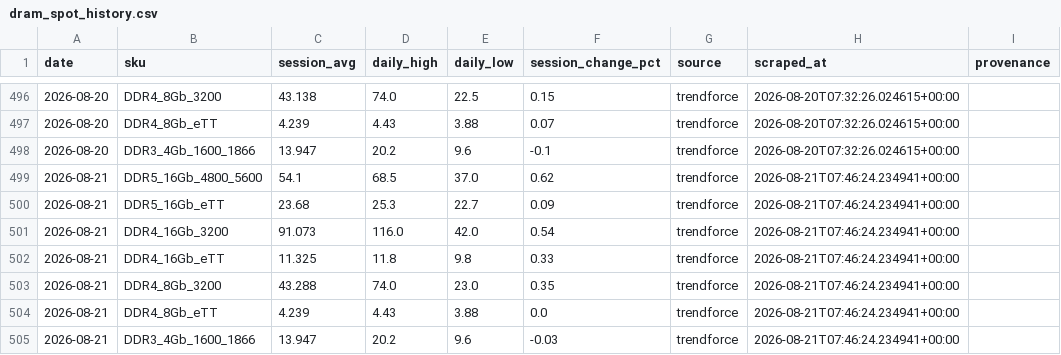
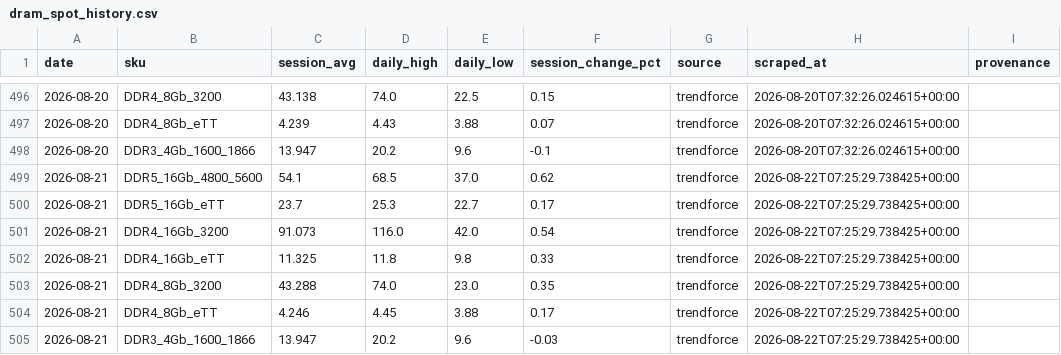
Before and after one commit to 94yz6n6q9z-arch/Memory-Cycle-Daily-Report, a CSV file: data/dram_spot_history.csv, drawn as a sheet; only a part is shown, gaps mark what is left out.

```diff
--- a/data/dram_spot_history.csv
+++ b/data/dram_spot_history.csv
@@ -498,8 +498,8 @@ date,sku,session_avg,daily_high,daily_low,session_change_pct,source,scraped_at,p
 2026-08-20,DDR3_4Gb_1600_1866,13.947,20.2,9.6,-0.1,trendforce,2026-08-20T07:32:26.024615+00:00,
-2026-08-21,DDR5_16Gb_4800_5600,54.1,68.5,37.0,0.62,trendforce,2026-08-21T07:46:24.234941+00:00,
-2026-08-21,DDR5_16Gb_eTT,23.68,25.3,22.7,0.09,trendforce,2026-08-21T07:46:24.234941+00:00,
-2026-08-21,DDR4_16Gb_3200,91.073,116.0,42.0,0.54,trendforce,2026-08-21T07:46:24.234941+00:00,
-2026-08-21,DDR4_16Gb_eTT,11.325,11.8,9.8,0.33,trendforce,2026-08-21T07:46:24.234941+00:00,
-2026-08-21,DDR4_8Gb_3200,43.288,74.0,23.0,0.35,trendforce,2026-08-21T07:46:24.234941+00:00,
-2026-08-21,DDR4_8Gb_eTT,4.239,4.43,3.88,0.0,trendforce,2026-08-21T07:46:24.234941+00:00,
-2026-08-21,DDR3_4Gb_1600_1866,13.947,20.2,9.6,-0.03,trendforce,2026-08-21T07:46:24.234941+00:00,
+2026-08-21,DDR5_16Gb_4800_5600,54.1,68.5,37.0,0.62,trendforce,2026-08-22T07:25:29.738425+00:00,
+2026-08-21,DDR5_16Gb_eTT,23.7,25.3,22.7,0.17,trendforce,2026-08-22T07:25:29.738425+00:00,
+2026-08-21,DDR4_16Gb_3200,91.073,116.0,42.0,0.54,trendforce,2026-08-22T07:25:29.738425+00:00,
+2026-08-21,DDR4_16Gb_eTT,11.325,11.8,9.8,0.33,trendforce,2026-08-22T07:25:29.738425+00:00,
+2026-08-21,DDR4_8Gb_3200,43.288,74.0,23.0,0.35,trendforce,2026-08-22T07:25:29.738425+00:00,
+2026-08-21,DDR4_8Gb_eTT,4.246,4.45,3.88,0.17,trendforce,2026-08-22T07:25:29.738425+00:00,
+2026-08-21,DDR3_4Gb_1600_1866,13.947,20.2,9.6,-0.03,trendforce,2026-08-22T07:25:29.738425+00:00,
```
Also changed, not shown: data/dram_contract_actuals.csv, 22 other files.
